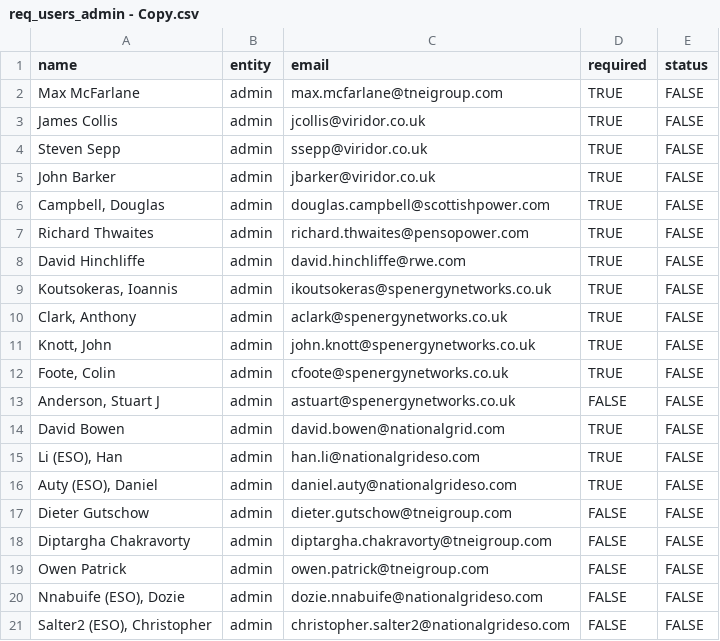
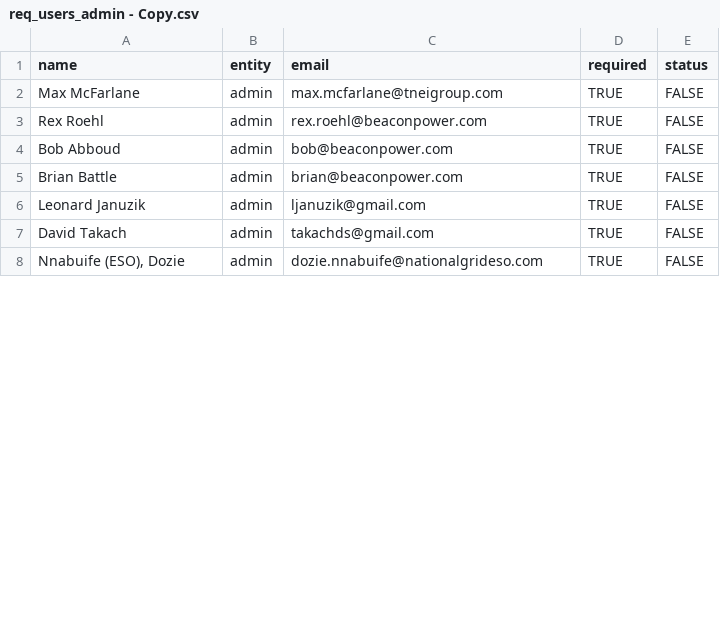
Before and after one commit to TNEI-Services-NI/desktopstudies, a CSV file: package/data/auth/req_users_admin - Copy.csv, drawn as a sheet; only a part is shown; the diff covers the shown part only.

```diff
--- a/package/data/auth/req_users_admin - Copy.csv
+++ b/package/data/auth/req_users_admin - Copy.csv
@@ -2,20 +2,7 @@ name,entity,email,required,status
 Max McFarlane,admin,max.mcfarlane@tneigroup.com,TRUE,FALSE
-James Collis,admin,jcollis@viridor.co.uk,TRUE,FALSE
-Steven Sepp,admin,ssepp@viridor.co.uk,TRUE,FALSE
-John Barker,admin,jbarker@viridor.co.uk,TRUE,FALSE
-"Campbell, Douglas",admin,douglas.campbell@scottishpower.com,TRUE,FALSE
-Richard Thwaites,admin,richard.thwaites@pensopower.com,TRUE,FALSE
-David Hinchliffe,admin,david.hinchliffe@rwe.com,TRUE,FALSE
-"Koutsokeras, Ioannis",admin,ikoutsokeras@spenergynetworks.co.uk,TRUE,FALSE
-"Clark, Anthony",admin,aclark@spenergynetworks.co.uk,TRUE,FALSE
-"Knott, John",admin,john.knott@spenergynetworks.co.uk,TRUE,FALSE
-"Foote, Colin",admin,cfoote@spenergynetworks.co.uk,TRUE,FALSE
-"Anderson, Stuart J",admin,astuart@spenergynetworks.co.uk,FALSE,FALSE
-David Bowen,admin,david.bowen@nationalgrid.com,TRUE,FALSE
-"Li (ESO), Han",admin,han.li@nationalgrideso.com,TRUE,FALSE
-"Auty (ESO), Daniel",admin,daniel.auty@nationalgrideso.com,TRUE,FALSE
-Dieter Gutschow,admin,dieter.gutschow@tneigroup.com,FALSE,FALSE
-Diptargha Chakravorty,admin,diptargha.chakravorty@tneigroup.com,FALSE,FALSE
-Owen Patrick,admin,owen.patrick@tneigroup.com,FALSE,FALSE
-"Nnabuife (ESO), Dozie",admin,dozie.nnabuife@nationalgrideso.com,FALSE,FALSE
-"Salter2 (ESO), Christopher",admin,christopher.salter2@nationalgrideso.com,FALSE,FALSE
+Rex Roehl,admin,rex.roehl@beaconpower.com,TRUE,FALSE
+Bob Abboud,admin,bob@beaconpower.com,TRUE,FALSE
+Brian Battle,admin,brian@beaconpower.com,TRUE,FALSE
+Leonard Januzik,admin,ljanuzik@gmail.com,TRUE,FALSE
+David Takach,admin,takachds@gmail.com,TRUE,FALSE
+"Nnabuife (ESO), Dozie",admin,dozie.nnabuife@nationalgrideso.com,TRUE,FALSE
```
Also changed, not shown: 22 removed rows and 3 edited cells elsewhere in this file, 4 other files.
